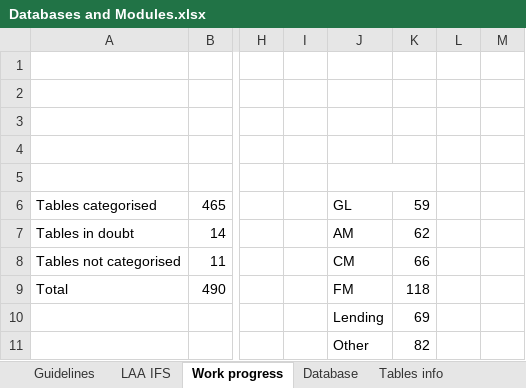
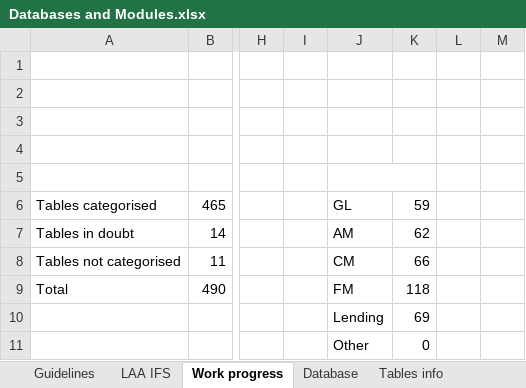
Before and after one commit to TomDeweerdt/BaselinedDocs, an Excel workbook: ifsarchi/Databases and Modules.xlsx, sheet Work progress, drawn as a sheet; only a part is shown, gaps mark what is left out; values as stored, in another font and other column widths than the file's, no borders; charts and pictures not drawn; the diff names each change by its address in the sheet, - before the commit and + after, or states it on an @@ line.

```diff
--- a/ifsarchi/Databases and Modules.xlsx (sheet Work progress)
+++ b/ifsarchi/Databases and Modules.xlsx (sheet Work progress)
-K11: 82
+K11: 0
```
Also changed, not shown: sheet Tables info, sheet TablesCsv, sheet LBB2IFS, formulas that keep their value, charts or pictures, 4 other files.
